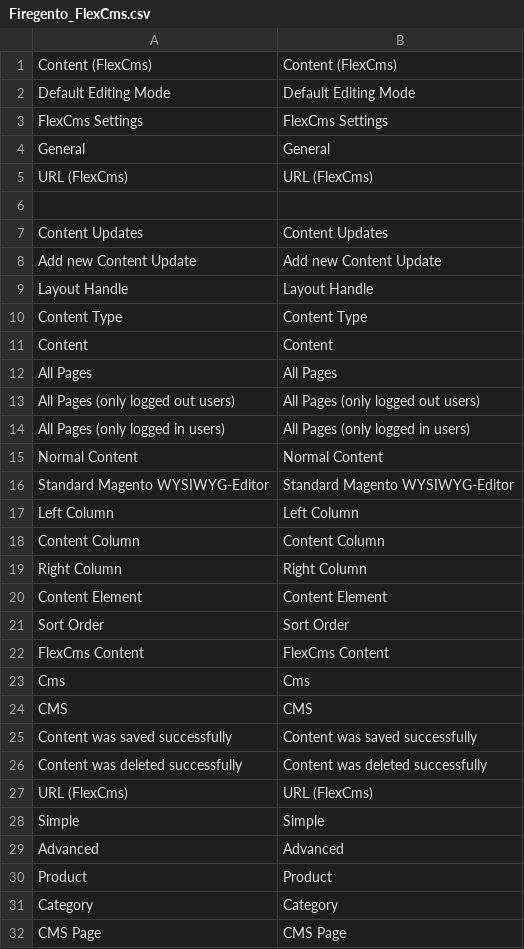
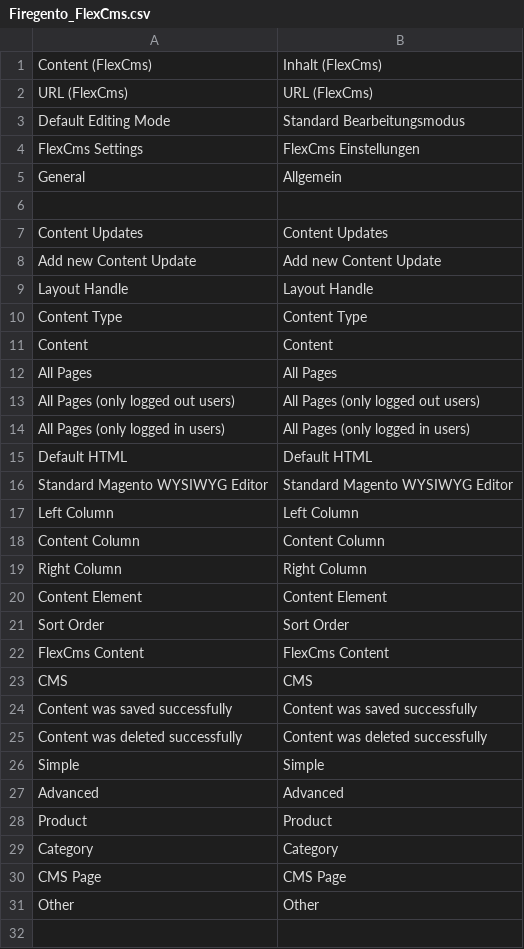
Before and after one commit to magento-hackathon/FireGento_FlexCms, a CSV file: src/app/locale/de_DE/Firegento_FlexCms.csv, drawn as a sheet; only a part is shown; the shorter side is filled out with more unchanged rows.

Commit message:
Few German translations

```diff
--- a/src/app/locale/de_DE/Firegento_FlexCms.csv
+++ b/src/app/locale/de_DE/Firegento_FlexCms.csv
@@ -1,6 +1,6 @@
-"Content (FlexCms)","Content (FlexCms)"
-"Default Editing Mode","Default Editing Mode"
-"FlexCms Settings","FlexCms Settings"
-"General","General"
+"Content (FlexCms)","Inhalt (FlexCms)"
 "URL (FlexCms)","URL (FlexCms)"
+"Default Editing Mode","Standard Bearbeitungsmodus"
+"FlexCms Settings","FlexCms Einstellungen"
+"General","Allgemein"
 
@@ -14,4 +14,4 @@
 "All Pages (only logged in users)","All Pages (only logged in users)"
-"Normal Content","Normal Content"
-"Standard Magento WYSIWYG-Editor","Standard Magento WYSIWYG-Editor"
+"Default HTML","Default HTML"
+"Standard Magento WYSIWYG Editor","Standard Magento WYSIWYG Editor"
 "Left Column","Left Column"
@@ -22,3 +22,2 @@
 "FlexCms Content","FlexCms Content"
-"Cms","Cms"
 "CMS","CMS"
@@ -26,3 +25,2 @@
 "Content was deleted successfully","Content was deleted successfully"
-"URL (FlexCms)","URL (FlexCms)"
 "Simple","Simple"
```
